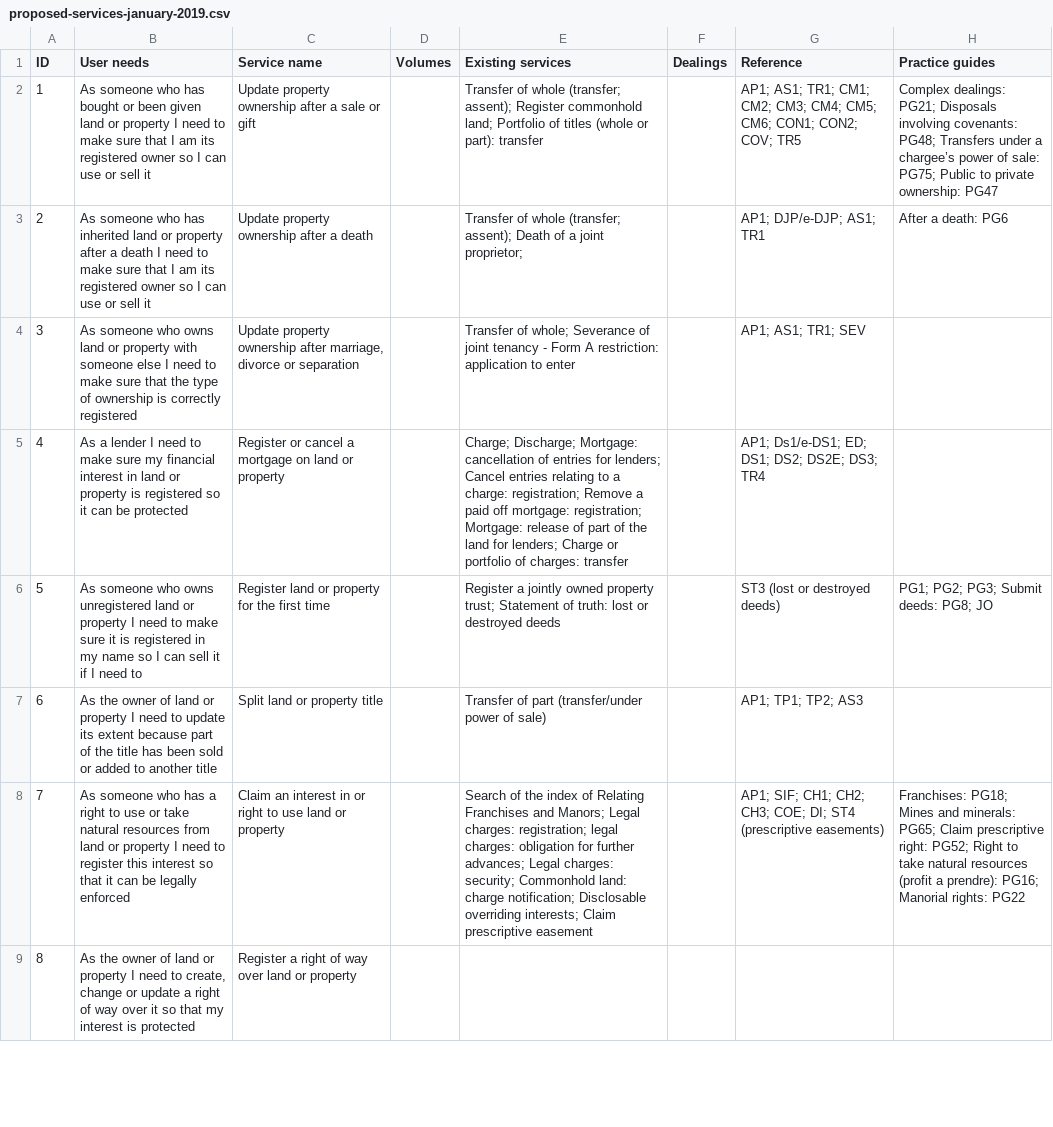
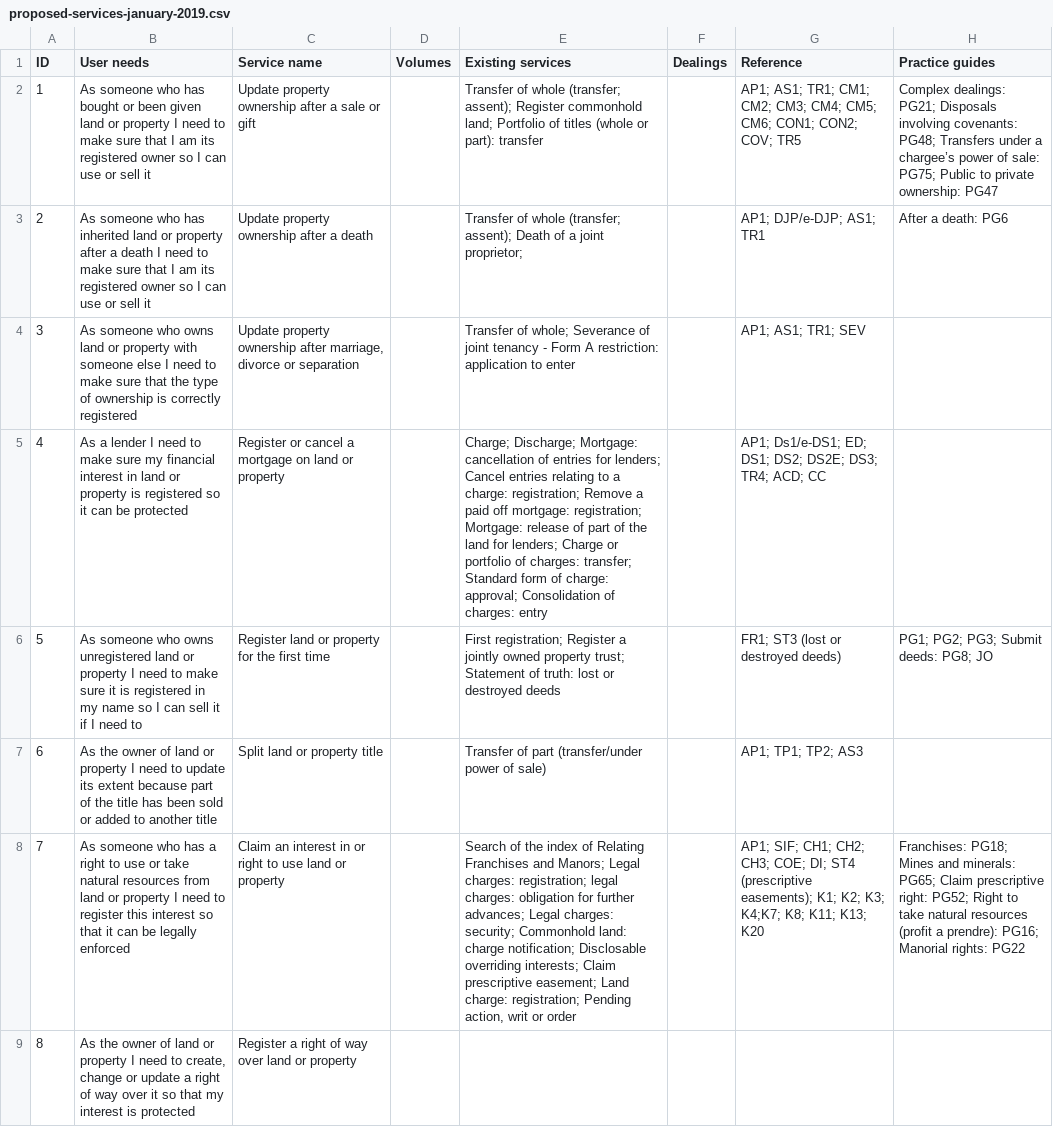
Before and after one commit to sambrierley/hmlr-service-register, a CSV file: proposed-services-january-2019.csv, drawn as a sheet; only a part is shown; the diff covers the shown part only; the diff names each change by its address in the sheet, - before the commit and + after, or states it on an @@ line.

Commit message:
Update proposed-services-january-2019.csv

```diff
--- a/proposed-services-january-2019.csv
+++ b/proposed-services-january-2019.csv
-E5 (Existing services): …of charges: transfer
+E5 (Existing services): …of charges: transfer; Standard form of charge: approval; Consolidation of charges: entry
-G5 (Reference): …DS2E; DS3; TR4
+G5 (Reference): …DS2E; DS3; TR4; ACD; CC
-E6 (Existing services): Register a…
+E6 (Existing services): First registration; Register a…
-G6 (Reference): ST3 (lost or destroyed deeds)
+G6 (Reference): FR1; ST3 (lost or destroyed deeds)
-E8 (Existing services): …Claim prescriptive easement
+E8 (Existing services): …Claim prescriptive easement; Land charge: registration; Pending action, writ or order
-G8 (Reference): …ST4 (prescriptive easements)
+G8 (Reference): …ST4 (prescriptive easements); K1; K2; K3; K4;K7; K8; K11; K13; K20
```
Also changed, not shown: 14 edited cells elsewhere in this file.
